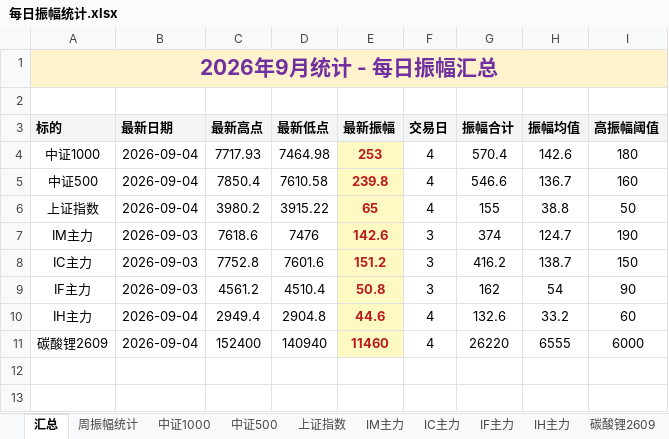
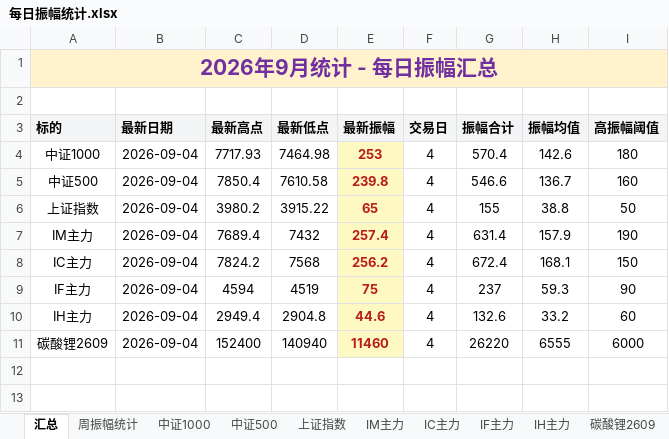
Before and after one commit to iputao-design/futures-amplitude-web, an Excel workbook: 每日振幅统计.xlsx, sheet 汇总, drawn as a sheet; only a part is shown; values as stored, in another font and other column widths than the file's, no borders; removed rows and columns are numbered as before the commit, all else as after; the diff names each change by its address in the sheet, - before the commit and + after, or states it on an @@ line.

```diff
--- a/每日振幅统计.xlsx (sheet 汇总)
+++ b/每日振幅统计.xlsx (sheet 汇总)
-row 7: IM主力 | 2026-09-03 | 7618.6 | 7476 | 142.6 | 3 | 374 | 124.7 | 190
-row 8: IC主力 | 2026-09-03 | 7752.8 | 7601.6 | 151.2 | 3 | 416.2 | 138.7 | 150
-row 9: IF主力 | 2026-09-03 | 4561.2 | 4510.4 | 50.8 | 3 | 162 | 54 | 90
+row 7: IM主力 | 2026-09-04 | 7689.4 | 7432 | 257.4 | 4 | 631.4 | 157.9 | 190
+row 8: IC主力 | 2026-09-04 | 7824.2 | 7568 | 256.2 | 4 | 672.4 | 168.1 | 150
+row 9: IF主力 | 2026-09-04 | 4594 | 4519 | 75 | 4 | 237 | 59.3 | 90
```
Also changed, not shown: sheet 周振幅统计, sheet IF主力, sheet IC主力, sheet IM主力, 每日振幅统计_2026.xlsx, 5 other files.
